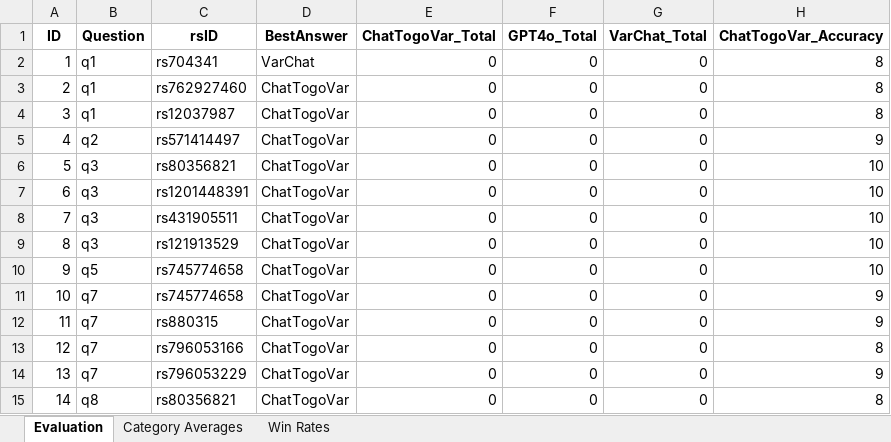
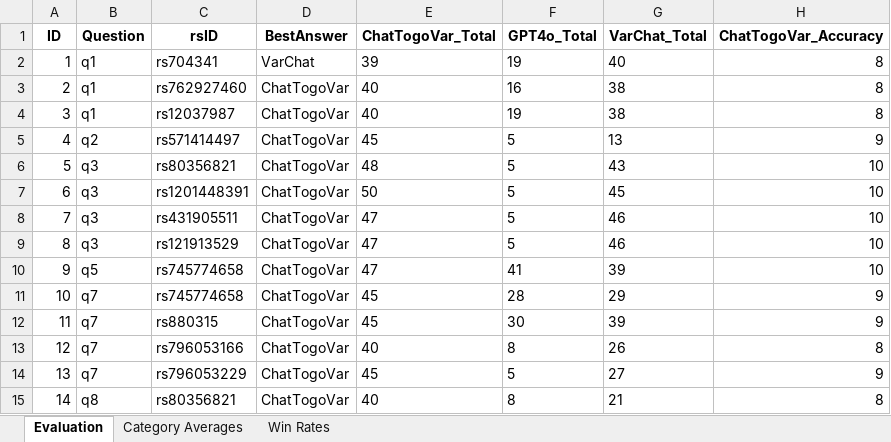
Before and after one commit to mitsuhashi/chat-togovar, an Excel workbook: evaluation/human/aggregate_evaluation_human.xlsx, sheet Evaluation, drawn as a sheet; only a part is shown; values as stored, in another font and other column widths than the file's, no borders; the diff covers the shown part only; the diff names each change by its address in the sheet, - before the commit and + after, or states it on an @@ line.

Commit message:
update aggregate_*.xlsx

```diff
--- a/evaluation/human/aggregate_evaluation_human.xlsx (sheet Evaluation)
+++ b/evaluation/human/aggregate_evaluation_human.xlsx (sheet Evaluation)
-E2 (ChatTogoVar_Total): 0
+E2 (ChatTogoVar_Total): 39
-F2 (GPT4o_Total): 0
+F2 (GPT4o_Total): 19
-G2 (VarChat_Total): 0
+G2 (VarChat_Total): 40
-E3:E4 (ChatTogoVar_Total): 0
+E3:E4 (ChatTogoVar_Total): 40
-F3 (GPT4o_Total): 0
+F3 (GPT4o_Total): 16
-G3:G4 (VarChat_Total): 0
+G3:G4 (VarChat_Total): 38
-F4 (GPT4o_Total): 0
+F4 (GPT4o_Total): 19
-E5 (ChatTogoVar_Total): 0
+E5 (ChatTogoVar_Total): 45
-F5:F9 (GPT4o_Total): 0
+F5:F9 (GPT4o_Total): 5
-G5 (VarChat_Total): 0
+G5 (VarChat_Total): 13
-E6 (ChatTogoVar_Total): 0
+E6 (ChatTogoVar_Total): 48
-G6 (VarChat_Total): 0
+G6 (VarChat_Total): 43
-E7 (ChatTogoVar_Total): 0
+E7 (ChatTogoVar_Total): 50
-G7 (VarChat_Total): 0
+G7 (VarChat_Total): 45
-E8:E10 (ChatTogoVar_Total): 0
+E8:E10 (ChatTogoVar_Total): 47
-G8:G9 (VarChat_Total): 0
+G8:G9 (VarChat_Total): 46
-F10 (GPT4o_Total): 0
+F10 (GPT4o_Total): 41
-G10 (VarChat_Total): 0
+G10 (VarChat_Total): 39
-E11:E12 (ChatTogoVar_Total): 0
+E11:E12 (ChatTogoVar_Total): 45
-F11 (GPT4o_Total): 0
+F11 (GPT4o_Total): 28
-G11 (VarChat_Total): 0
+G11 (VarChat_Total): 29
-F12 (GPT4o_Total): 0
+F12 (GPT4o_Total): 30
-G12 (VarChat_Total): 0
+G12 (VarChat_Total): 39
-E13 (ChatTogoVar_Total): 0
+E13 (ChatTogoVar_Total): 40
-F13 (GPT4o_Total): 0
+F13 (GPT4o_Total): 8
-G13 (VarChat_Total): 0
+G13 (VarChat_Total): 26
-E14 (ChatTogoVar_Total): 0
+E14 (ChatTogoVar_Total): 45
-F14 (GPT4o_Total): 0
+F14 (GPT4o_Total): 5
-G14 (VarChat_Total): 0
+G14 (VarChat_Total): 27
-E15 (ChatTogoVar_Total): 0
+E15 (ChatTogoVar_Total): 40
-F15 (GPT4o_Total): 0
+F15 (GPT4o_Total): 8
-G15 (VarChat_Total): 0
+G15 (VarChat_Total): 21
```
Also changed, not shown: 407 edited cells and cell formats elsewhere in this sheet, charts or pictures, evaluation/gpt-4o/aggregate_aqes.xlsx, 1 other file.
